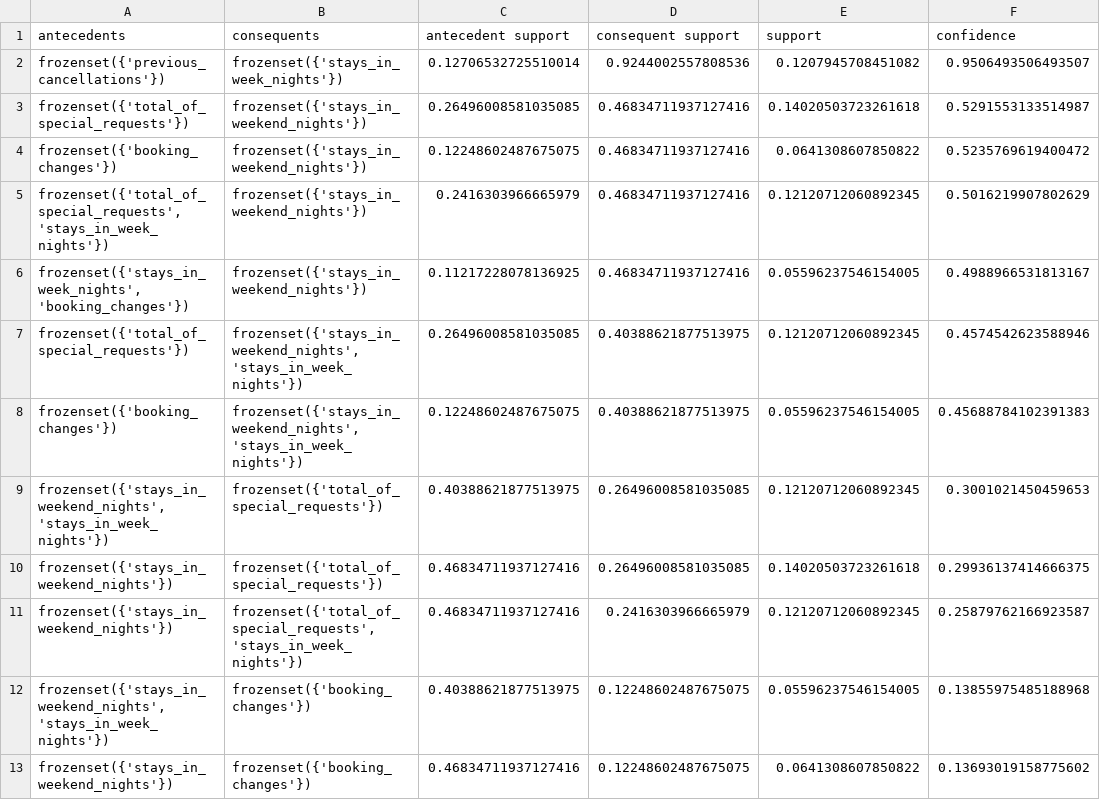
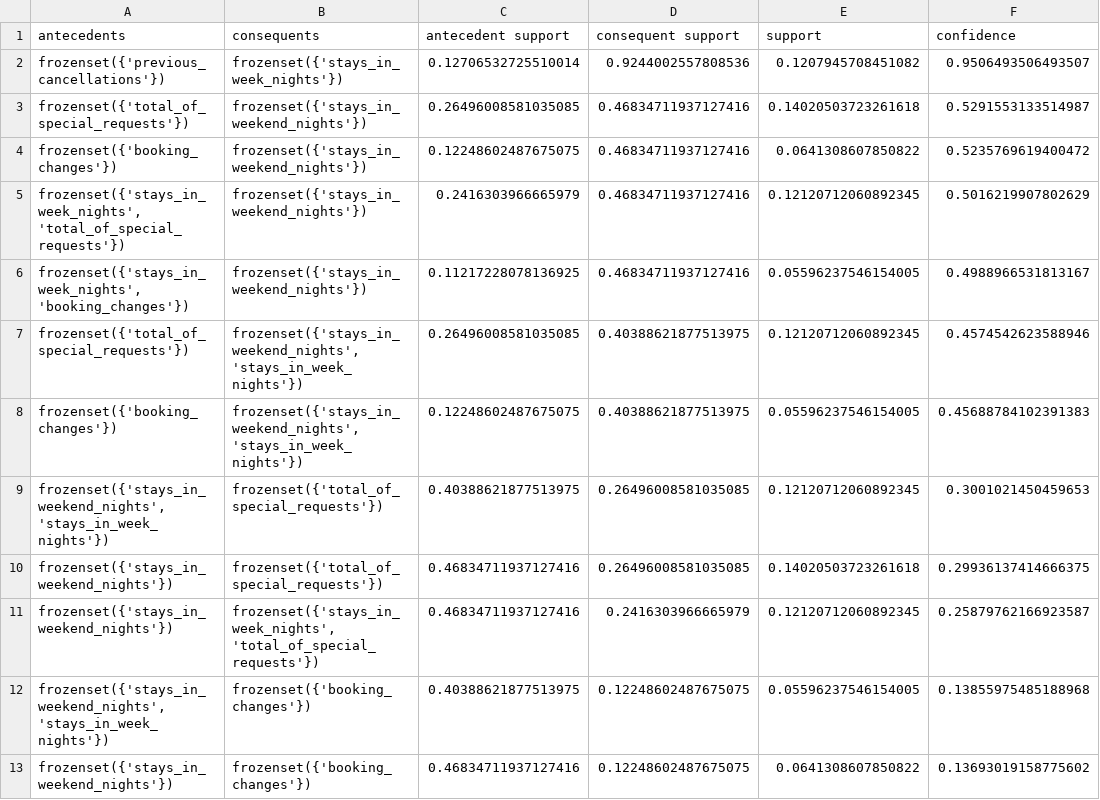
Before and after one commit to jose-artur90/Projecto_02, a CSV file: association_rules.csv, drawn as a sheet; only a part is shown; the diff names each change by its address in the sheet, - before the commit and + after, or states it on an @@ line.

```diff
--- a/association_rules.csv
+++ b/association_rules.csv
-A5 (antecedents): frozenset({'total_of_special_requests', 'stays_in_week_nights'})
+A5 (antecedents): frozenset({'stays_in_week_nights', 'total_of_special_requests'})
-B11 (consequents): frozenset({'total_of_special_requests', 'stays_in_week_nights'})
+B11 (consequents): frozenset({'stays_in_week_nights', 'total_of_special_requests'})
```
Also changed, not shown: 2 other files.
